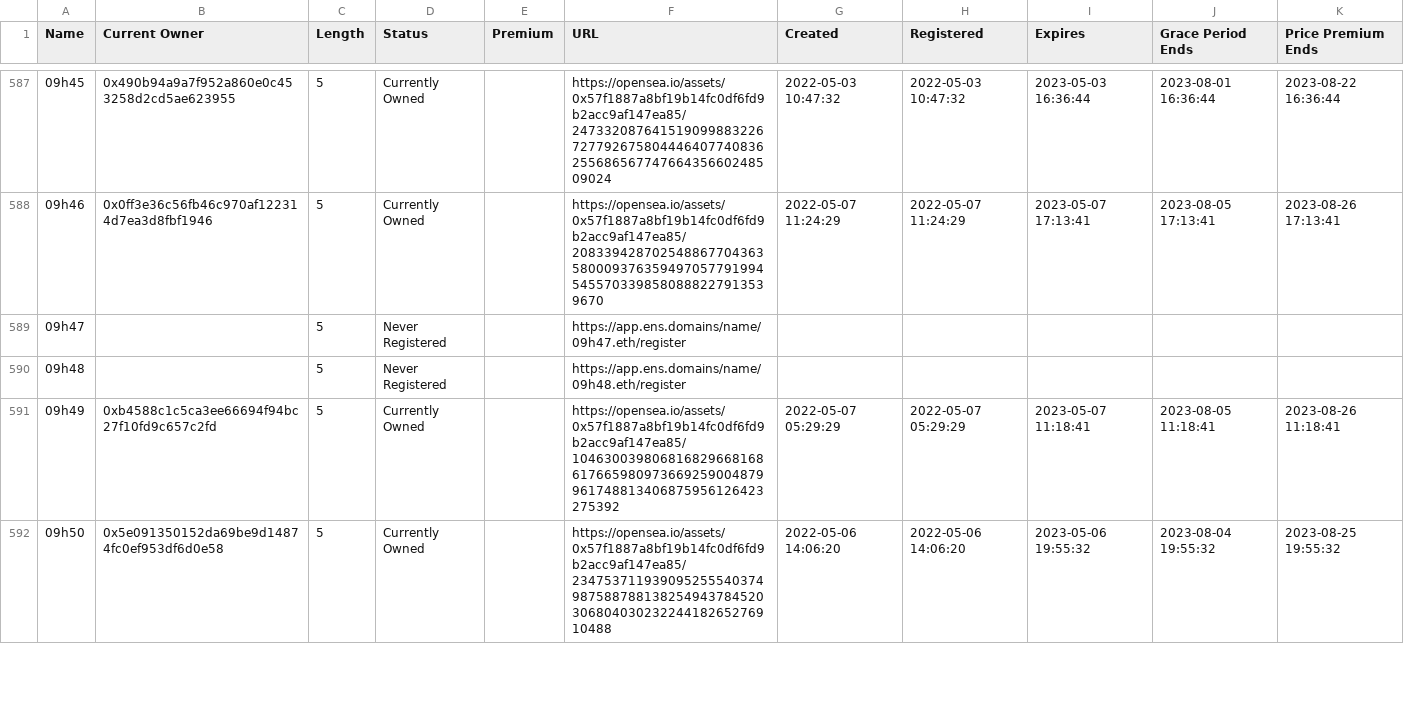
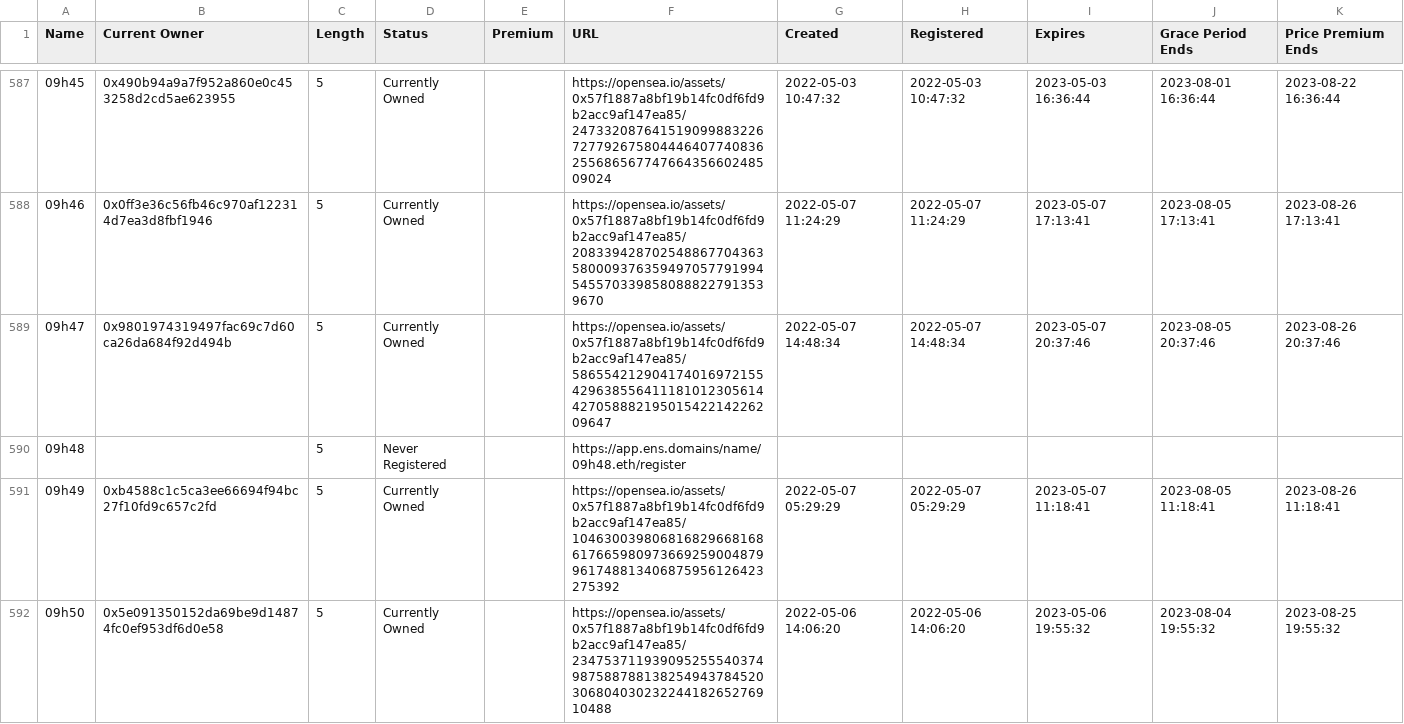
Before and after one commit to msnyder5/20kWords, a CSV file: output/24hClub/domains.csv, drawn as a sheet; only a part is shown, gaps mark what is left out; the diff covers the shown part only.

```diff
--- a/output/24hClub/domains.csv
+++ b/output/24hClub/domains.csv
@@ -588,3 +588,3 @@ Name,Current Owner,Length,Status,Premium,URL,Created,Registered,Expires,Grace Pe
 09h46,0x0ff3e36c56fb46c970af122314d7ea3d8fbf1946,5,Currently Owned,,https://opensea.io/assets/0x57f1887a8bf19b14fc0df6fd9b2acc9af147ea85/2083394287025488677043635800093763594970577919945455703398580888227913539670,2022-05-07 11:24:29,2022-05-07 11:24:29,2023-05-07 17:13:41,2023-08-05 17:13:41,2023-08-26 17:13:41
-09h47,,5,Never Registered,,https://app.ens.domains/name/09h47.eth/register,,,,,
+09h47,0x9801974319497fac69c7d60ca26da684f92d494b,5,Currently Owned,,https://opensea.io/assets/0x57f1887a8bf19b14fc0df6fd9b2acc9af147ea85/58655421290417401697215542963855641118101230561442705888219501542214226209647,2022-05-07 14:48:34,2022-05-07 14:48:34,2023-05-07 20:37:46,2023-08-05 20:37:46,2023-08-26 20:37:46
 09h48,,5,Never Registered,,https://app.ens.domains/name/09h48.eth/register,,,,,
```
Also changed, not shown: 176 edited cells elsewhere in this file, 14 other files.
